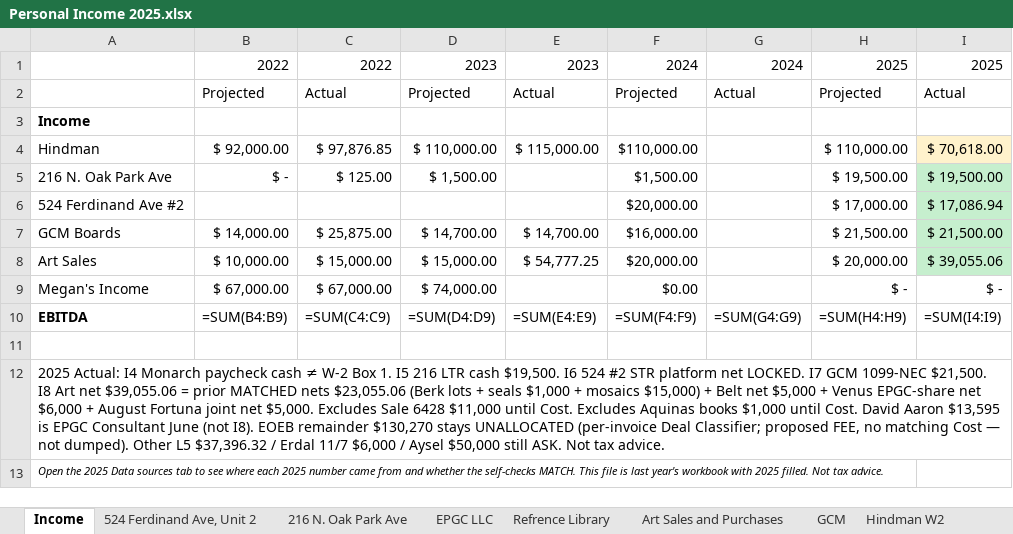
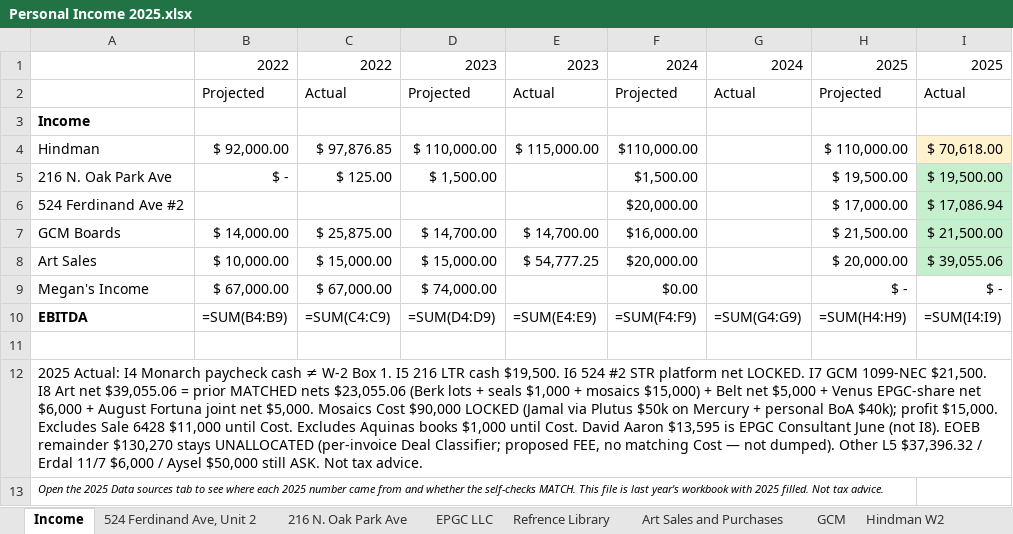
Before and after one commit to ColeyFineArts/flashcards, an Excel workbook: .cursor/scratch/tax_turbo_deliverable/Personal Income 2025.xlsx, sheet Income, drawn as a sheet; values as stored, in another font and other column widths than the file's, no borders; formulas without a stored value are shown as written; the diff names each change by its address in the sheet, - before the commit and + after, or states it on an @@ line.

```diff
--- a/.cursor/scratch/tax_turbo_deliverable/Personal Income 2025.xlsx (sheet Income)
+++ b/.cursor/scratch/tax_turbo_deliverable/Personal Income 2025.xlsx (sheet Income)
-A12: …net $5,000. Excludes Sale…
+A12: …net $5,000. Mosaics Cost $90,000 LOCKED (Jamal via Plutus $50k on Mercury + personal BoA $40k); profit $15,000. Excludes Sale…
```
Also changed, not shown: sheet Art Sales and Purchases, sheet EPGC LLC, .cursor/scratch/tax_turbo_parts/Personal Income 2025.xlsx, 12 other files.
